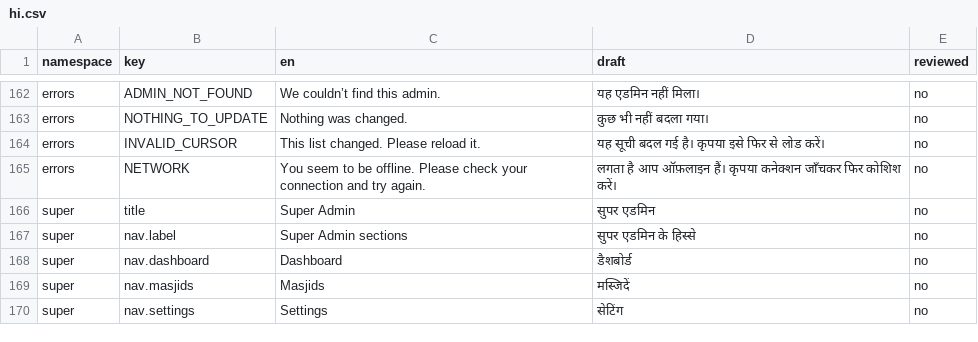
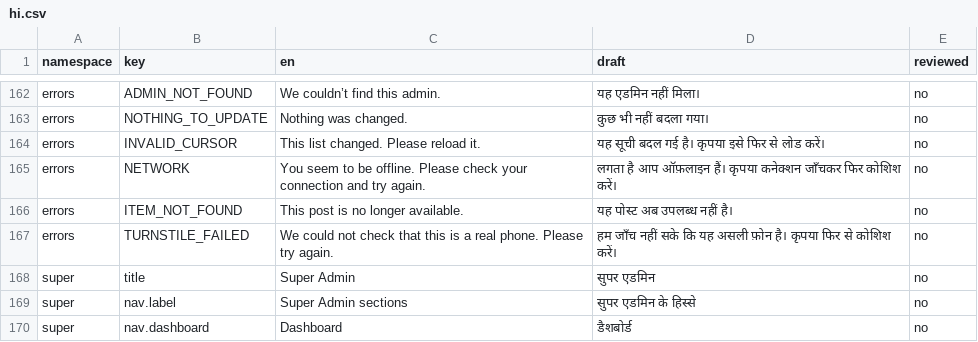
Before and after one commit to syedtalha88/Al-Masjid, a CSV file: packages/i18n/review/hi.csv, drawn as a sheet; only a part is shown, gaps mark what is left out; the shorter side is filled out with more unchanged rows; the diff names each change by its address in the sheet, - before the commit and + after, or states it on an @@ line.

```diff
--- a/packages/i18n/review/hi.csv
+++ b/packages/i18n/review/hi.csv
+row 166: errors | ITEM_NOT_FOUND | This post is no longer available. | यह पोस्ट अब उपलब्ध नहीं है। | no
+row 167: errors | TURNSTILE_FAILED | We could not check that this is a real phone. Please try again. | हम जाँच नहीं सके कि यह असली फ़ोन है। कृपया फिर से कोशिश करें। | no
```
Also changed, not shown: packages/i18n/review/te.csv, packages/i18n/review/ur.csv, 24 other files.
